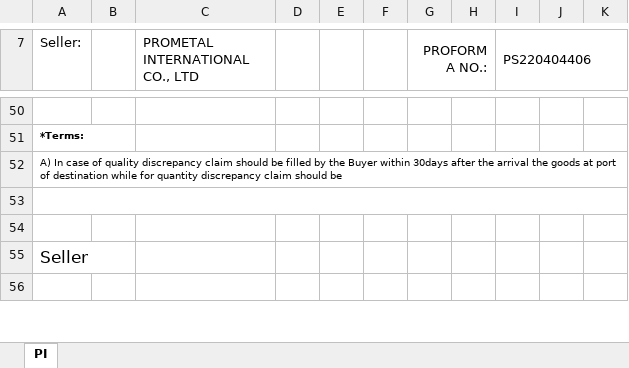
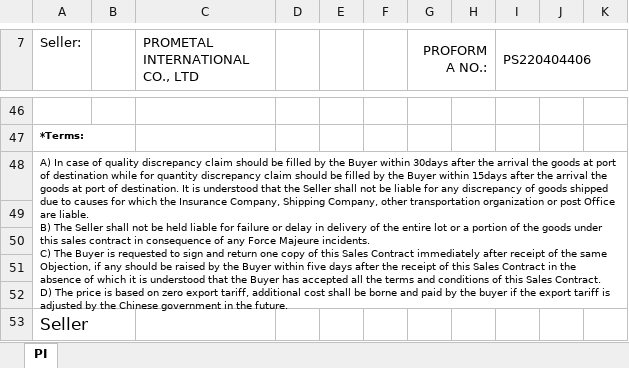
Before and after one commit to jacobLiou1225/PI_SP, an Excel workbook: piForHo222222企業.xlsx, sheet PI, drawn as a sheet; only a part is shown, gaps mark what is left out; the shorter side is filled out with more unchanged rows; values as stored, in another font and other column widths than the file's, no borders; charts and pictures not drawn; removed rows and columns are numbered as before the commit, all else as after; ↵ is a line break in a cell; the diff covers the shown part only; the diff names each change by its address in the sheet, - before the commit and + after, or states it on an @@ line.

```diff
--- a/piForHo222222企業.xlsx (sheet PI)
+++ b/piForHo222222企業.xlsx (sheet PI)
-A48 (Seller:): …should be
+A48 (Seller:): …should be filled by the Buyer within 15days after the arrival the goods at port of destination. It is understood that the Seller shall not be liable for any discrepancy of goods shipped due to causes for which the Insurance Company, Shipping Company, other transportation organization or post Office are liable. ↵ B) The Seller shall not be held liable for failure or delay in delivery of the entire lot or a portion of the goods under this sales contract in consequence of any Force Majeure incidents. ↵ C) The Buyer is requested to sign and return one copy of this Sales Contract immediately after receipt of the same Objection, if any should be raised by the Buyer within five days after the receipt of this Sales Contract in the absence of which it is understood that the Buyer has accepted all the terms and conditions of this Sales Contract. ↵ D) The price is based on zero export tariff, additional cost shall be borne and paid by the buyer if the export tariff is adjusted by the Chinese government in the future.
-A52:K52 merged
+A48:K52 merged
+row 49: (empty)
+row 50: (empty)
-A53:K53 merged
```
Also changed, not shown: 3 added rows, 6 removed rows, 29 edited cells, cell formats and merged cells elsewhere in this sheet, formulas that keep their value, piModle.xlsx, 1 other file.
